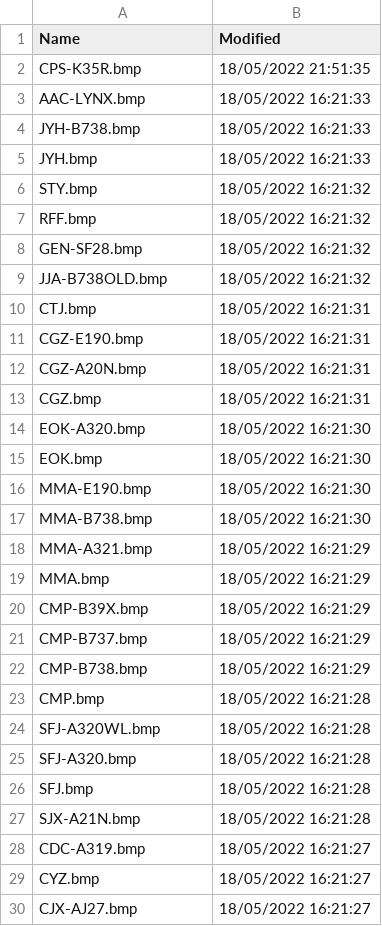
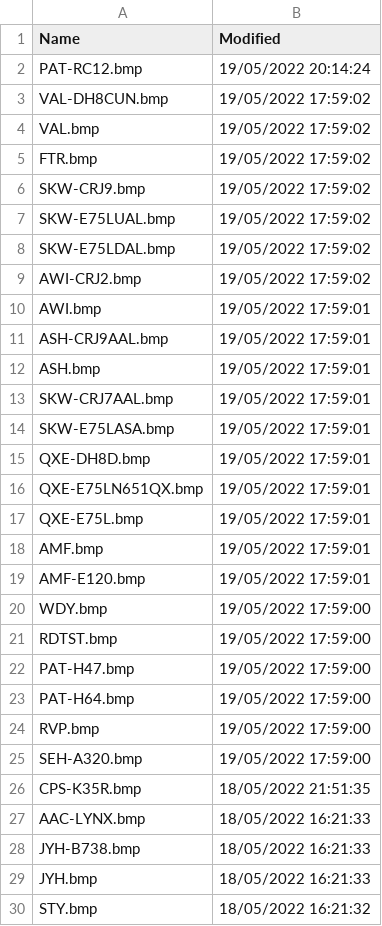
Before and after one commit to classicvalues/VRSOperatorFlags, a CSV file: OperatorFlagsList.csv, drawn as a sheet; only a part is shown; the shorter side is filled out with more unchanged rows; the diff covers the shown part only.

```diff
--- a/OperatorFlagsList.csv
+++ b/OperatorFlagsList.csv
@@ -1,2 +1,26 @@
 Name,Modified
+PAT-RC12.bmp,19/05/2022 20:14:24
+VAL-DH8CUN.bmp,19/05/2022 17:59:02
+VAL.bmp,19/05/2022 17:59:02
+FTR.bmp,19/05/2022 17:59:02
+SKW-CRJ9.bmp,19/05/2022 17:59:02
+SKW-E75LUAL.bmp,19/05/2022 17:59:02
+SKW-E75LDAL.bmp,19/05/2022 17:59:02
+AWI-CRJ2.bmp,19/05/2022 17:59:02
+AWI.bmp,19/05/2022 17:59:01
+ASH-CRJ9AAL.bmp,19/05/2022 17:59:01
+ASH.bmp,19/05/2022 17:59:01
+SKW-CRJ7AAL.bmp,19/05/2022 17:59:01
+SKW-E75LASA.bmp,19/05/2022 17:59:01
+QXE-DH8D.bmp,19/05/2022 17:59:01
+QXE-E75LN651QX.bmp,19/05/2022 17:59:01
+QXE-E75L.bmp,19/05/2022 17:59:01
+AMF.bmp,19/05/2022 17:59:01
+AMF-E120.bmp,19/05/2022 17:59:01
+WDY.bmp,19/05/2022 17:59:00
+RDTST.bmp,19/05/2022 17:59:00
+PAT-H47.bmp,19/05/2022 17:59:00
+PAT-H64.bmp,19/05/2022 17:59:00
+RVP.bmp,19/05/2022 17:59:00
+SEH-A320.bmp,19/05/2022 17:59:00
 CPS-K35R.bmp,18/05/2022 21:51:35
```
Also changed, not shown: 1 removed row and 51 moved rows elsewhere in this file, 1 other file.
